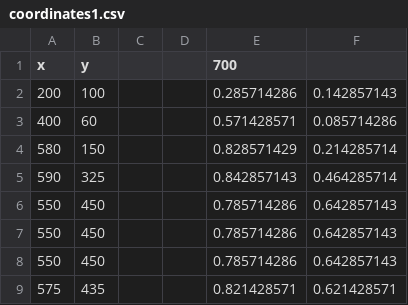
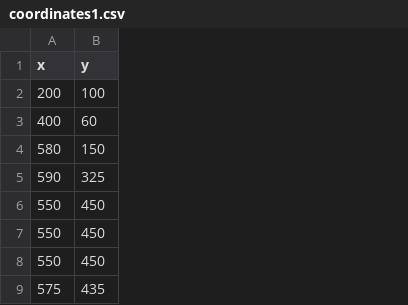
Before and after one commit to Geiko/d3.js_SVG, a CSV file: charAnimation/data/coordinates1.csv, drawn as a sheet; only a part is shown; the diff names each change by its address in the sheet, - before the commit and + after, or states it on an @@ line.

Commit message:
csv

```diff
--- a/charAnimation/data/coordinates1.csv
+++ b/charAnimation/data/coordinates1.csv
-column C, empty
-column D, empty
-column E (700), rows 2-9: 0.285714286 | 0.571428571 | 0.828571429 | 0.842857143 | 0.785714286 | 0.785714286 | 0.785714286 | 0.821428571
-column F, rows 2-9: 0.142857143 | 0.085714286 | 0.214285714 | 0.464285714 | 0.642857143 | 0.642857143 | 0.642857143 | 0.621428571
```
